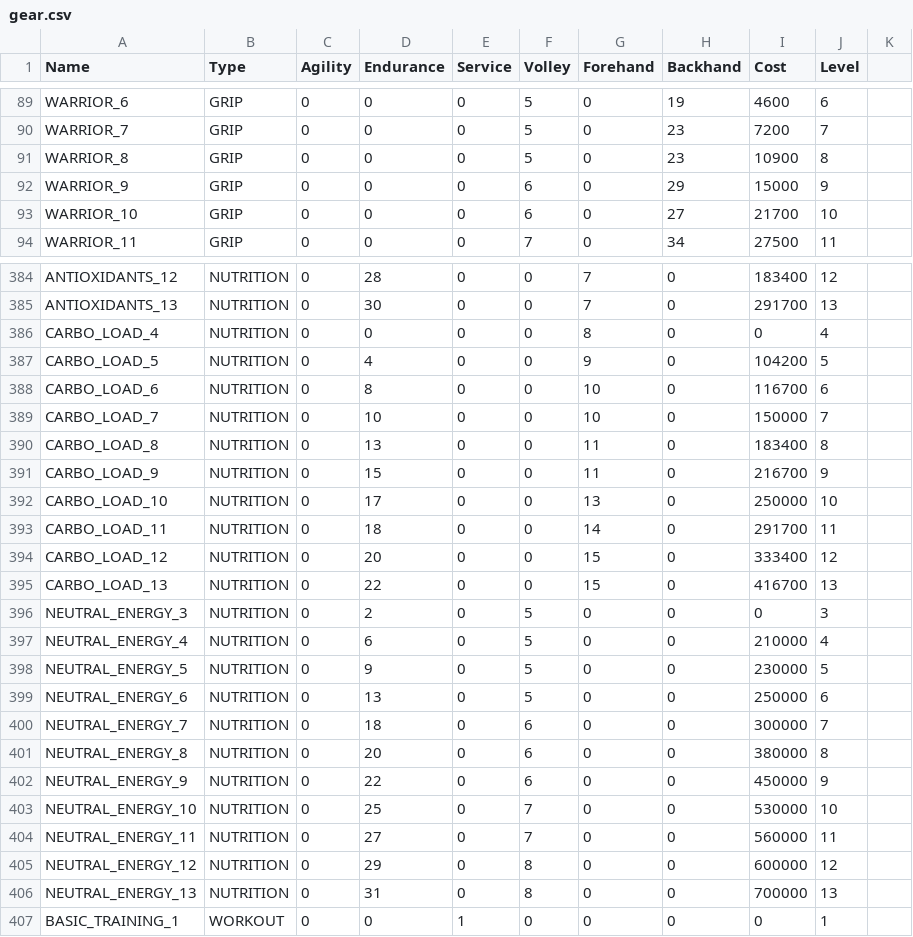
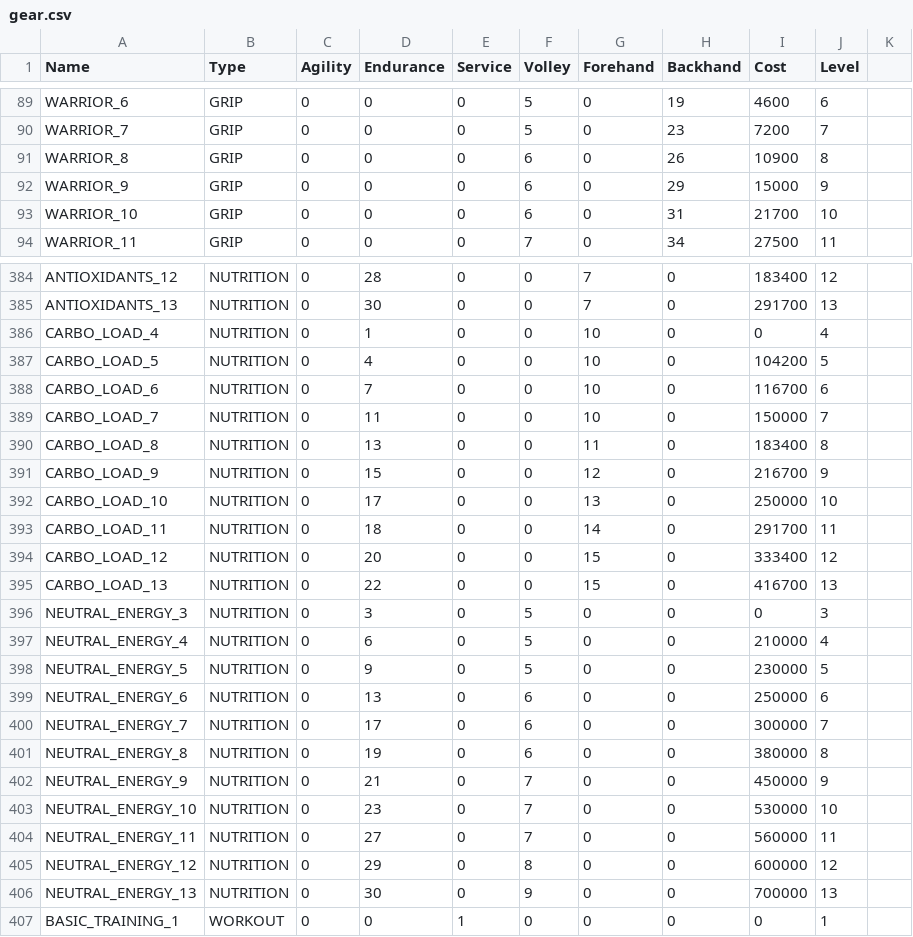
Before and after one commit to StephaneWeber/TennisApp, a CSV file: src/main/resources/data/gear.csv, drawn as a sheet; only a part is shown, gaps mark what is left out; the diff covers the shown part only.

```diff
--- a/src/main/resources/data/gear.csv
+++ b/src/main/resources/data/gear.csv
@@ -90,5 +90,5 @@ WARRIOR_6,GRIP,0,0,0,5,0,19,4600,6
 WARRIOR_7,GRIP,0,0,0,5,0,23,7200,7
-WARRIOR_8,GRIP,0,0,0,5,0,23,10900,8
+WARRIOR_8,GRIP,0,0,0,6,0,26,10900,8
 WARRIOR_9,GRIP,0,0,0,6,0,29,15000,9
-WARRIOR_10,GRIP,0,0,0,6,0,27,21700,10
+WARRIOR_10,GRIP,0,0,0,6,0,31,21700,10
 WARRIOR_11,GRIP,0,0,0,7,0,34,27500,11
@@ -385,8 +385,8 @@ ANTIOXIDANTS_12,NUTRITION,0,28,0,0,7,0,183400,12
 ANTIOXIDANTS_13,NUTRITION,0,30,0,0,7,0,291700,13
-CARBO_LOAD_4,NUTRITION,0,0,0,0,8,0,0,4
-CARBO_LOAD_5,NUTRITION,0,4,0,0,9,0,104200,5
-CARBO_LOAD_6,NUTRITION,0,8,0,0,10,0,116700,6
-CARBO_LOAD_7,NUTRITION,0,10,0,0,10,0,150000,7
+CARBO_LOAD_4,NUTRITION,0,1,0,0,10,0,0,4
+CARBO_LOAD_5,NUTRITION,0,4,0,0,10,0,104200,5
+CARBO_LOAD_6,NUTRITION,0,7,0,0,10,0,116700,6
+CARBO_LOAD_7,NUTRITION,0,11,0,0,10,0,150000,7
 CARBO_LOAD_8,NUTRITION,0,13,0,0,11,0,183400,8
-CARBO_LOAD_9,NUTRITION,0,15,0,0,11,0,216700,9
+CARBO_LOAD_9,NUTRITION,0,15,0,0,12,0,216700,9
 CARBO_LOAD_10,NUTRITION,0,17,0,0,13,0,250000,10
@@ -395,13 +395,13 @@ CARBO_LOAD_12,NUTRITION,0,20,0,0,15,0,333400,12
 CARBO_LOAD_13,NUTRITION,0,22,0,0,15,0,416700,13
-NEUTRAL_ENERGY_3,NUTRITION,0,2,0,5,0,0,0,3
+NEUTRAL_ENERGY_3,NUTRITION,0,3,0,5,0,0,0,3
 NEUTRAL_ENERGY_4,NUTRITION,0,6,0,5,0,0,210000,4
 NEUTRAL_ENERGY_5,NUTRITION,0,9,0,5,0,0,230000,5
-NEUTRAL_ENERGY_6,NUTRITION,0,13,0,5,0,0,250000,6
-NEUTRAL_ENERGY_7,NUTRITION,0,18,0,6,0,0,300000,7
-NEUTRAL_ENERGY_8,NUTRITION,0,20,0,6,0,0,380000,8
-NEUTRAL_ENERGY_9,NUTRITION,0,22,0,6,0,0,450000,9
-NEUTRAL_ENERGY_10,NUTRITION,0,25,0,7,0,0,530000,10
+NEUTRAL_ENERGY_6,NUTRITION,0,13,0,6,0,0,250000,6
+NEUTRAL_ENERGY_7,NUTRITION,0,17,0,6,0,0,300000,7
+NEUTRAL_ENERGY_8,NUTRITION,0,19,0,6,0,0,380000,8
+NEUTRAL_ENERGY_9,NUTRITION,0,21,0,7,0,0,450000,9
+NEUTRAL_ENERGY_10,NUTRITION,0,23,0,7,0,0,530000,10
 NEUTRAL_ENERGY_11,NUTRITION,0,27,0,7,0,0,560000,11
 NEUTRAL_ENERGY_12,NUTRITION,0,29,0,8,0,0,600000,12
-NEUTRAL_ENERGY_13,NUTRITION,0,31,0,8,0,0,700000,13
+NEUTRAL_ENERGY_13,NUTRITION,0,30,0,9,0,0,700000,13
 BASIC_TRAINING_1,WORKOUT,0,0,1,0,0,0,0,1
```
Also changed, not shown: 165 edited cells elsewhere in this file, src/main/resources/data/owned_gear.csv, 5 other files.
